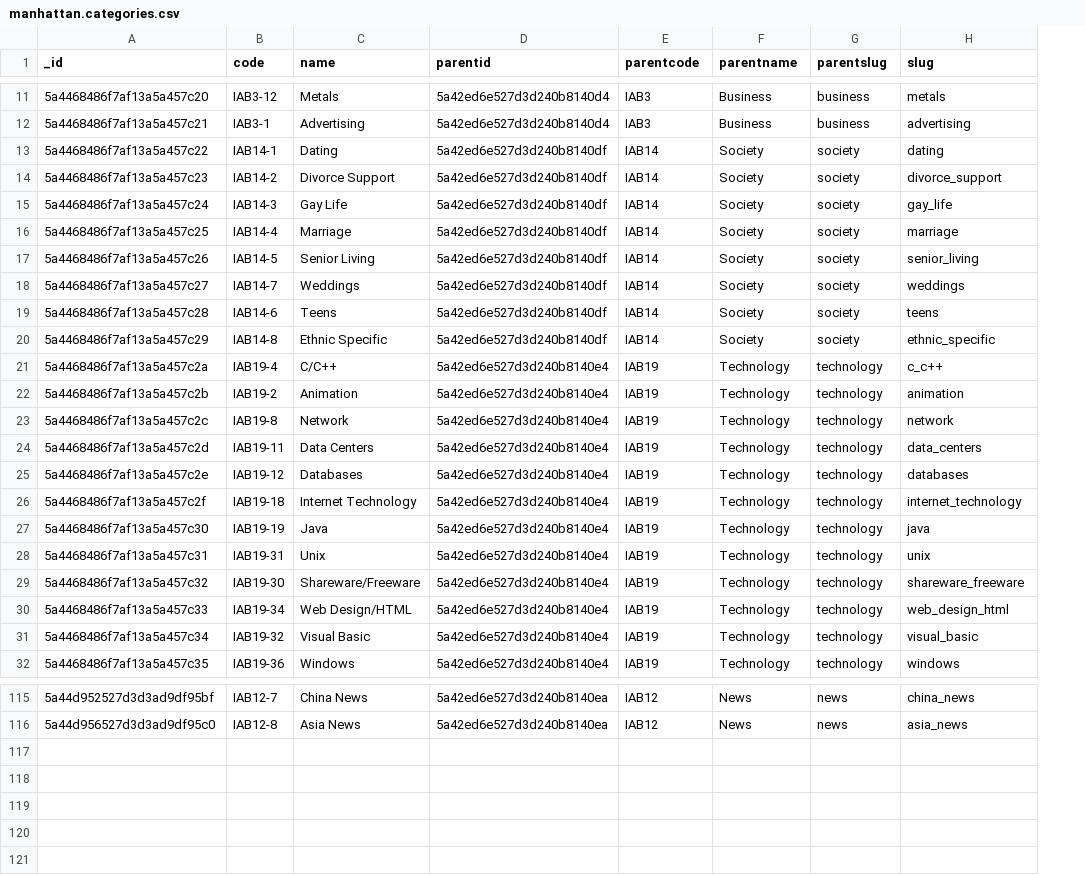
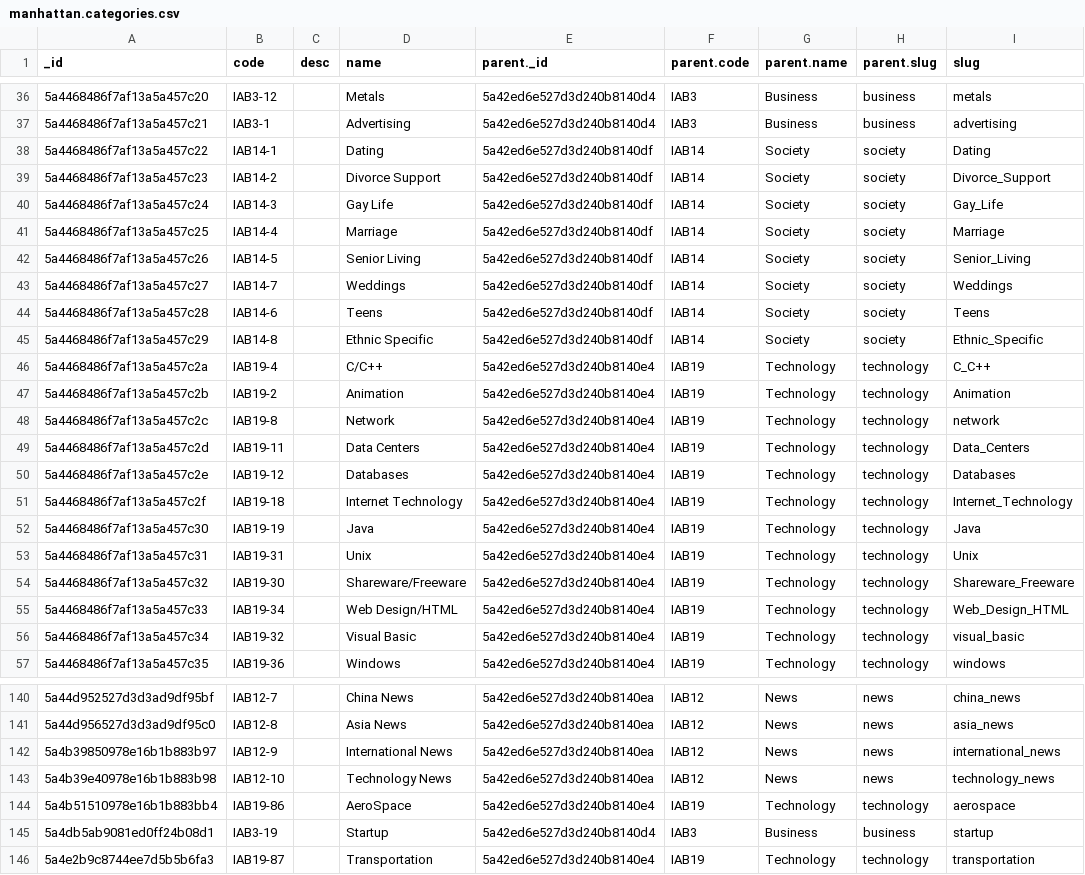
Before and after one commit to jmadan/manhattan, a CSV file: migration/data/manhattan.categories.csv, drawn as a sheet; only a part is shown, gaps mark what is left out; addresses are those after the commit; the diff covers the shown part only; the diff names each change by its address in the sheet, - before the commit and + after, or states it on an @@ line.

Commit message:
uploading migration data in csv for graph db

```diff
--- a/migration/data/manhattan.categories.csv
+++ b/migration/data/manhattan.categories.csv
+column C (desc), empty
-E1: parentid
+E1: parent._id
-F1: parentcode
+F1: parent.code
-G1: parentname
+G1: parent.name
-H1: parentslug
+H1: parent.slug
-I38 (slug): dating
+I38 (slug): Dating
-I39 (slug): divorce_support
+I39 (slug): Divorce_Support
-I40 (slug): gay_life
+I40 (slug): Gay_Life
-I41 (slug): marriage
+I41 (slug): Marriage
-I42 (slug): senior_living
+I42 (slug): Senior_Living
-I43 (slug): weddings
+I43 (slug): Weddings
-I44 (slug): teens
+I44 (slug): Teens
-I45 (slug): ethnic_specific
+I45 (slug): Ethnic_Specific
-I46 (slug): c_c++
+I46 (slug): C_C++
-I47 (slug): animation
+I47 (slug): Animation
-I49 (slug): data_centers
+I49 (slug): Data_Centers
-I50 (slug): databases
+I50 (slug): Databases
-I51 (slug): internet_technology
+I51 (slug): Internet_Technology
-I52 (slug): java
+I52 (slug): Java
-I53 (slug): unix
+I53 (slug): Unix
-I54 (slug): shareware_freeware
+I54 (slug): Shareware_Freeware
-I55 (slug): web_design_html
+I55 (slug): Web_Design_HTML
+row 142: 5a4b39850978e16b1b883b97 | IAB12-9 |  | International News | 5a42ed6e527d3d240b8140ea | IAB12 | News | news | international_news
+row 143: 5a4b39e40978e16b1b883b98 | IAB12-10 |  | Technology News | 5a42ed6e527d3d240b8140ea | IAB12 | News | news | technology_news
+row 144: 5a4b51510978e16b1b883bb4 | IAB19-86 |  | AeroSpace | 5a42ed6e527d3d240b8140e4 | IAB19 | Technology | technology | aerospace
+row 145: 5a4db5ab9081ed0ff24b08d1 | IAB3-19 |  | Startup | 5a42ed6e527d3d240b8140d4 | IAB3 | Business | business | startup
+row 146: 5a4e2b9c8744ee7d5b5b6fa3 | IAB19-87 |  | Transportation | 5a42ed6e527d3d240b8140e4 | IAB19 | Technology | technology | transportation
```
Also changed, not shown: 25 added rows and 16 edited cells elsewhere in this file, 3 other files.
